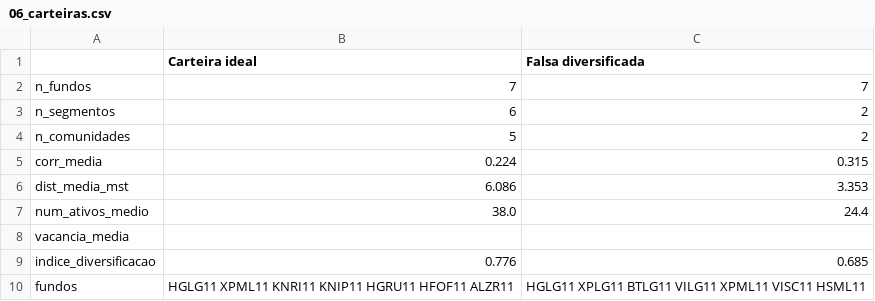
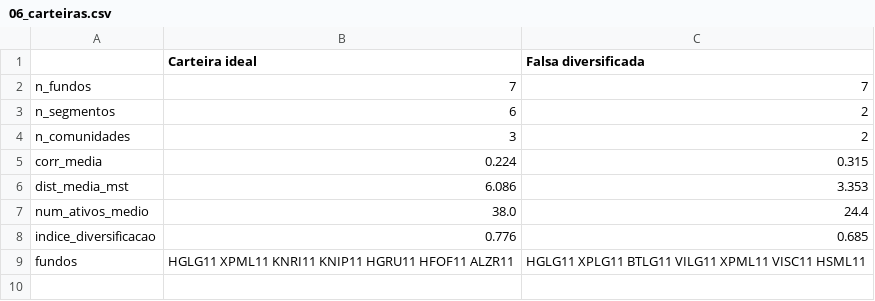
Before and after one commit to HeitorSrm/grafos-fiis-rede, a CSV file: out/frente4/todos/06_carteiras.csv, drawn as a sheet.

```diff
--- a/out/frente4/todos/06_carteiras.csv
+++ b/out/frente4/todos/06_carteiras.csv
@@ -3,3 +3,3 @@ n_fundos,7,7
 n_segmentos,6,2
-n_comunidades,5,2
+n_comunidades,3,2
 corr_media,0.224,0.315
@@ -7,3 +7,2 @@ dist_media_mst,6.086,3.353
 num_ativos_medio,38.0,24.4
-vacancia_media,,
 indice_diversificacao,0.776,0.685
```
Also changed, not shown: out/frente4/todos/00_atributos_limpos.csv, out/frente4/todos/00_fundos_removidos.csv, 25 other files.
